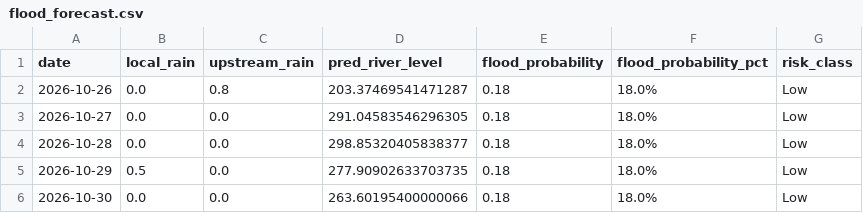
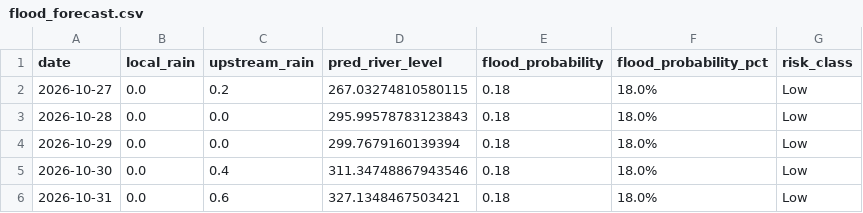
Before and after one commit to kgyb02/Matsya-Flood-detector, a CSV file: backend/flood_detector/flood_forecast.csv, drawn as a sheet.

```diff
--- a/backend/flood_detector/flood_forecast.csv
+++ b/backend/flood_detector/flood_forecast.csv
@@ -1,6 +1,6 @@
 date,local_rain,upstream_rain,pred_river_level,flood_probability,flood_probability_pct,risk_class
-2026-10-26,0.0,0.8,203.37469541471287,0.18,18.0%,Low
-2026-10-27,0.0,0.0,291.04583546296305,0.18,18.0%,Low
-2026-10-28,0.0,0.0,298.85320405838377,0.18,18.0%,Low
-2026-10-29,0.5,0.0,277.90902633703735,0.18,18.0%,Low
-2026-10-30,0.0,0.0,263.60195400000066,0.18,18.0%,Low
+2026-10-27,0.0,0.2,267.03274810580115,0.18,18.0%,Low
+2026-10-28,0.0,0.0,295.99578783123843,0.18,18.0%,Low
+2026-10-29,0.0,0.0,299.7679160139394,0.18,18.0%,Low
+2026-10-30,0.0,0.4,311.34748867943546,0.18,18.0%,Low
+2026-10-31,0.0,0.6,327.1348467503421,0.18,18.0%,Low
```
Also changed, not shown: backend/csv_generator/flood_prediction.csv, 3 other files.
